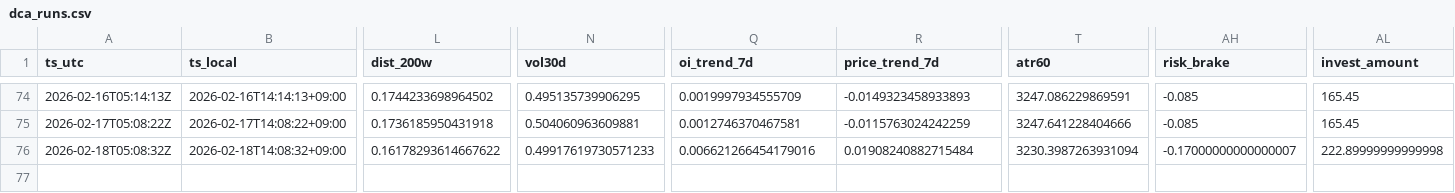
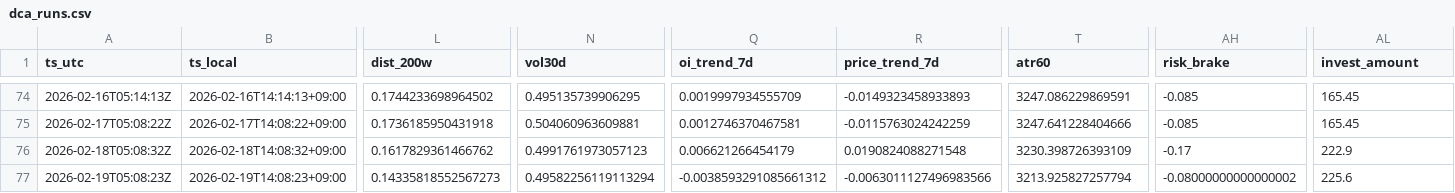
Before and after one commit to sunsiyuan/btc-dca-bot, a CSV file: logs/dca_runs.csv, drawn as a sheet; only a part is shown, gaps mark what is left out; rows hold the shown columns only; the diff names each change by its address in the sheet, - before the commit and + after, or states it on an @@ line.

Commit message:
chore: update daily DCA log

```diff
--- a/logs/dca_runs.csv
+++ b/logs/dca_runs.csv
-L76 (dist_200w): 0.16178293614667622
+L76 (dist_200w): 0.1617829361466762
-N76 (vol30d): 0.49917619730571233
+N76 (vol30d): 0.4991761973057123
-Q76 (oi_trend_7d): 0.006621266454179016
+Q76 (oi_trend_7d): 0.006621266454179
-R76 (price_trend_7d): 0.01908240882715484
+R76 (price_trend_7d): 0.0190824088271548
-T76 (atr60): 3230.3987263931094
+T76 (atr60): 3230.398726393109
-AH76 (risk_brake): -0.17000000000000007
+AH76 (risk_brake): -0.17
-AL76 (invest_amount): 222.89999999999998
+AL76 (invest_amount): 222.9
+row 77: 2026-02-19T05:08:23Z | 2026-02-19T14:08:23+09:00 | 0.14335818552567273 | 0.49582256119113294 | -0.0038593291085661312 | -0.0063011127496983566 | 3213.925827257794 | -0.08000000000000002 | 225.6
```
